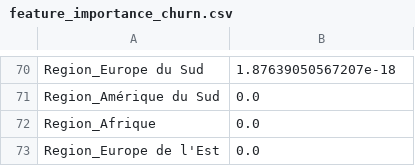
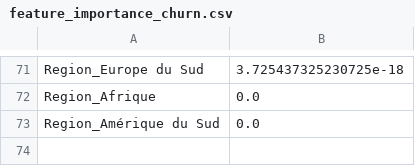
Before and after one commit to kammounimen/projet_ml_retail, a CSV file: reports/feature_importance_churn.csv, drawn as a sheet; only a part is shown, gaps mark what is left out; removed rows and columns are numbered as before the commit, all else as after; the diff covers the shown part only; the diff names each change by its address in the sheet, - before the commit and + after, or states it on an @@ line.

```diff
--- a/reports/feature_importance_churn.csv
+++ b/reports/feature_importance_churn.csv
-B71: 1.87639050567207e-18
+B71: 3.725437325230725e-18
-row 73: Region_Europe de l'Est | 0.0
```
Also changed, not shown: 29 added rows, 28 removed rows and 40 edited cells elsewhere in this file, data/train_test/X_test.csv, data/train_test/test.csv, 11 other files.
